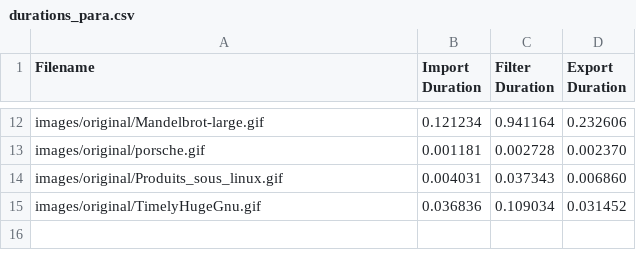
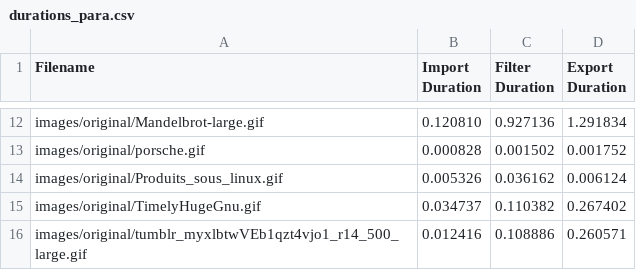
Before and after one commit to JohnnyVenturas/ParallelComputing, a CSV file: durations_para.csv, drawn as a sheet; only a part is shown, gaps mark what is left out; the diff covers the shown part only; the diff names each change by its address in the sheet, - before the commit and + after, or states it on an @@ line.

```diff
--- a/durations_para.csv
+++ b/durations_para.csv
-B12 (Import Duration): 0.121234
+B12 (Import Duration): 0.120810
-C12 (Filter Duration): 0.941164
+C12 (Filter Duration): 0.927136
-D12 (Export Duration): 0.232606
+D12 (Export Duration): 1.291834
-B13 (Import Duration): 0.001181
+B13 (Import Duration): 0.000828
-C13 (Filter Duration): 0.002728
+C13 (Filter Duration): 0.001502
-D13 (Export Duration): 0.002370
+D13 (Export Duration): 0.001752
-B14 (Import Duration): 0.004031
+B14 (Import Duration): 0.005326
-C14 (Filter Duration): 0.037343
+C14 (Filter Duration): 0.036162
-D14 (Export Duration): 0.006860
+D14 (Export Duration): 0.006124
-B15 (Import Duration): 0.036836
+B15 (Import Duration): 0.034737
-C15 (Filter Duration): 0.109034
+C15 (Filter Duration): 0.110382
-D15 (Export Duration): 0.031452
+D15 (Export Duration): 0.267402
+row 16: images/original/tumblr_myxlbtwVEb1qzt4vjo1_r14_500_large.gif | 0.012416 | 0.108886 | 0.260571
```
Also changed, not shown: 30 edited cells elsewhere in this file, 17 other files.
